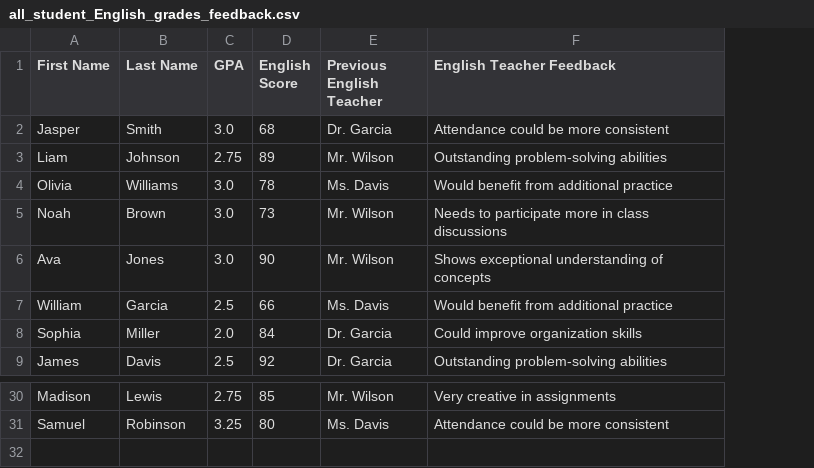
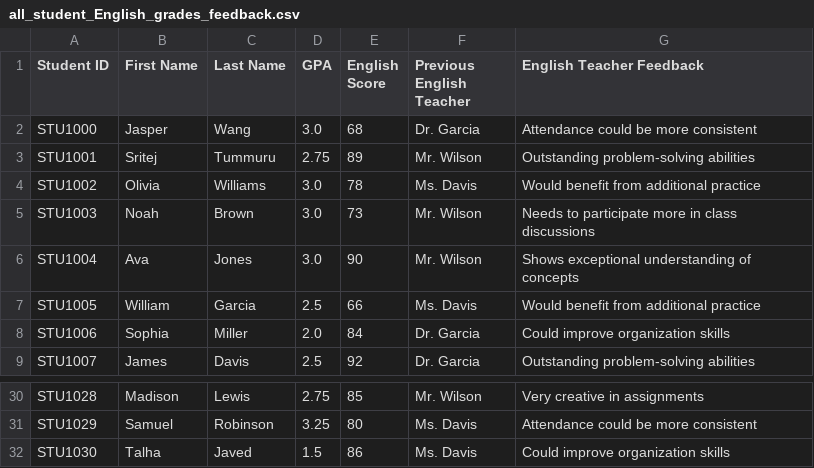
Before and after one commit to JasperWANG-911/AI_Agent, a CSV file: School_Records/all_student_English_grades_feedback.csv, drawn as a sheet; only a part is shown, gaps mark what is left out; addresses are those after the commit; the diff names each change by its address in the sheet, - before the commit and + after, or states it on an @@ line.

```diff
--- a/School_Records/all_student_English_grades_feedback.csv
+++ b/School_Records/all_student_English_grades_feedback.csv
+column A (Student ID), rows 2-9: STU1000 | STU1001 | STU1002 | STU1003 | STU1004 | STU1005 | STU1006 | STU1007; rows 30-31: STU1028 | STU1029
-C2 (Last Name): Smith
+C2 (Last Name): Wang
-B3 (First Name): Liam
+B3 (First Name): Sritej
-C3 (Last Name): Johnson
+C3 (Last Name): Tummuru
+row 32: STU1030 | Talha | Javed | 1.5 | 86 | Ms. Davis | Could improve organization skills
```
Also changed, not shown: School_Records/all_student_History_grades_feedback.csv, School_Records/all_student_Science_grades_feedback.csv, 4 other files.
